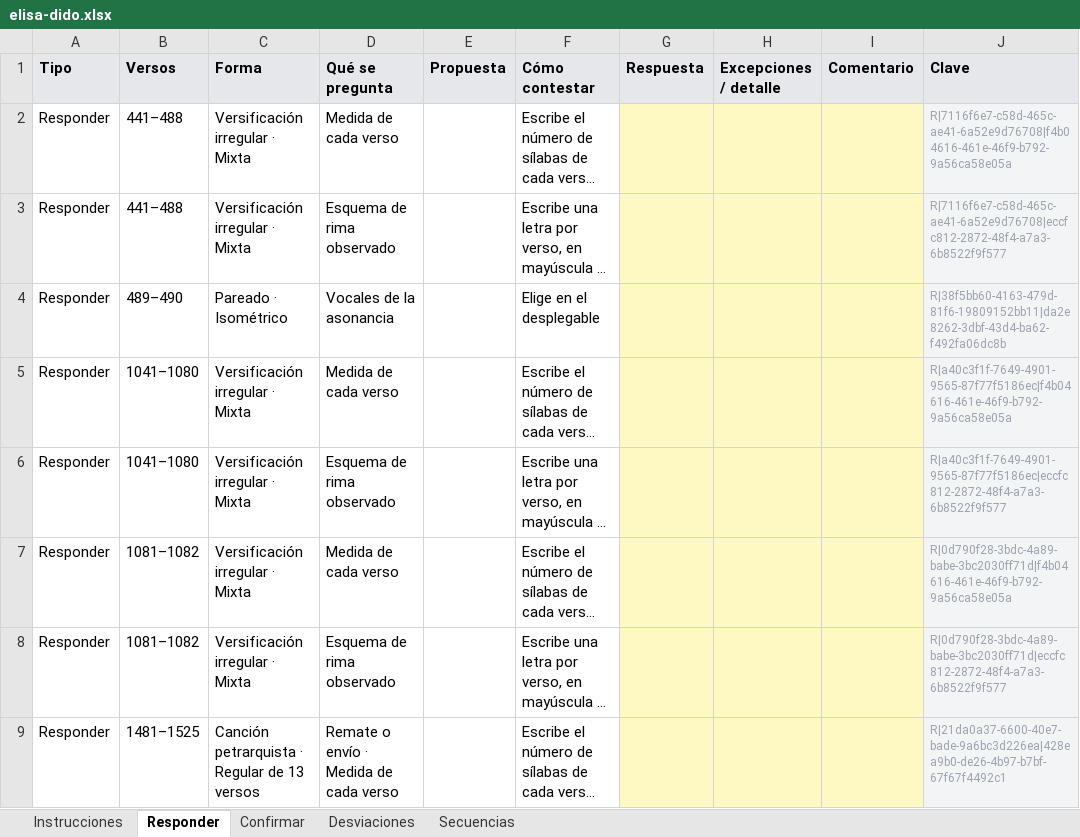
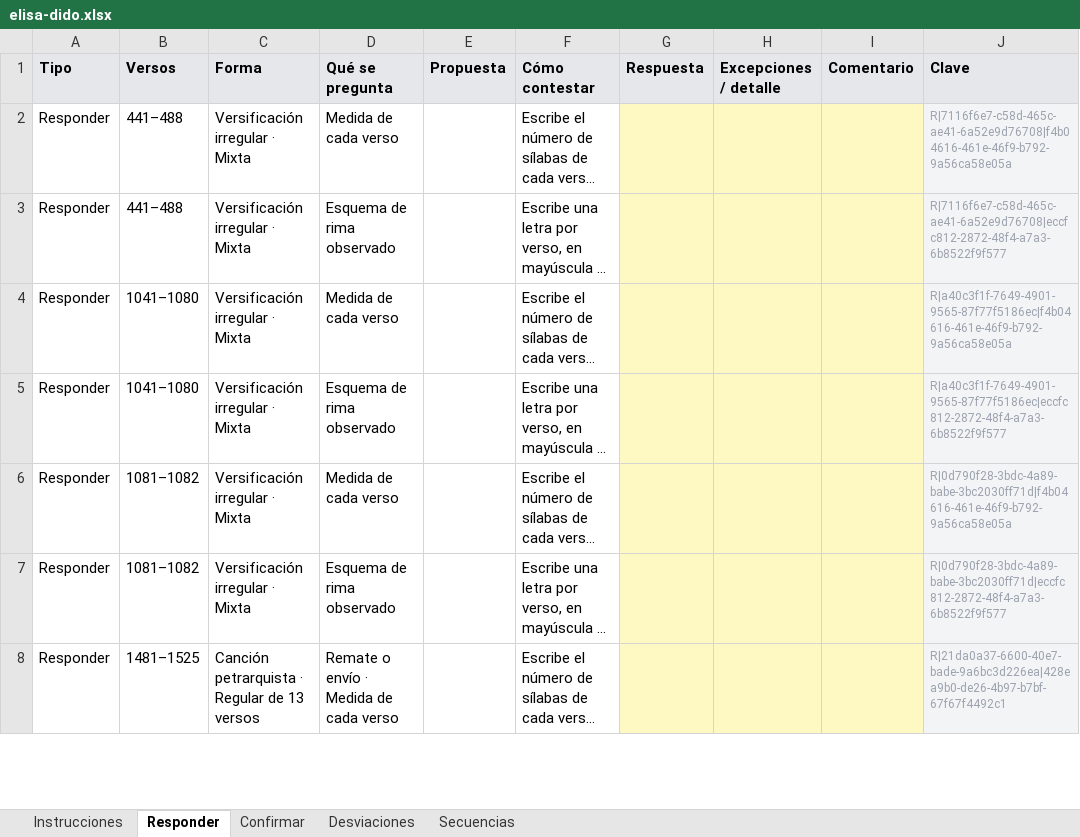
Before and after one commit to metadramaub/metadrama_db, an Excel workbook: docs/dominio-metrico/migracion/cuestionarios/elisa-dido.xlsx, sheet Responder, drawn as a sheet; only a part is shown; long unchanged cells end in …; values as stored, in another font and other column widths than the file's, no borders; the diff names each change by its address in the sheet, - before the commit and + after, or states it on an @@ line.

Commit message:
Las vocales de la asonancia no se preguntan a un pasaje consonante
La pregunta condicional que el catálogo declara desde hoy en
solo_si_tipo_rima_id la leía el editor y no la leía la migración, que solo
miraba selecciones_min. Así que a los dos pareados endecasílabos del corpus
—El conde de Sex y Elisa Dido, los dos consonantes por su término— el Excel
les pedía en qué vocales asuenan, y el aplicador los habría dejado sin anotar
por no contestar algo que no existe.

Ahora la condición se resuelve como en el editor, con la misma regla: se mira
el régimen que afirman las respuestas de rima —la disposición elegida lleva su
tipo— y no saber no es saber que sí. El cuestionario no pregunta lo que el
régimen ya descarta, y cuando la rima todavía está por decir lo pregunta
diciendo de qué depende. El aplicador resuelve las condicionadas en segunda
vuelta, con la rima ya contestada, y si la condición no se cumple ni escribe
la respuesta ni la echa en falta: escribirla tiraría la transacción entera,
porque guardar_anotacion_metrica rechaza la que sobra.

```diff
--- a/docs/dominio-metrico/migracion/cuestionarios/elisa-dido.xlsx (sheet Responder)
+++ b/docs/dominio-metrico/migracion/cuestionarios/elisa-dido.xlsx (sheet Responder)
-row 4: Responder | 489–490 | Pareado · Isométrico | Vocales de la asonancia |  | Elige en el desplegable |  |  |  | R|38f5bb60-4163-479d-81f6-19809152bb11|da2e8262-3dbf-43d4-ba62-f492fa06dc8b
```
Also changed, not shown: sheet Secuencias, docs/dominio-metrico/migracion/cuestionarios/cegar-para-ver-mejor.xlsx, docs/dominio-metrico/migracion/cuestionarios/dido-y-eneas.xlsx, 18 other files.
